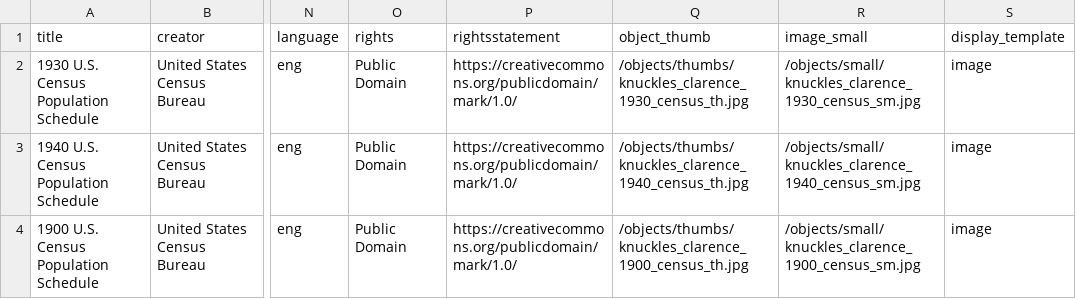
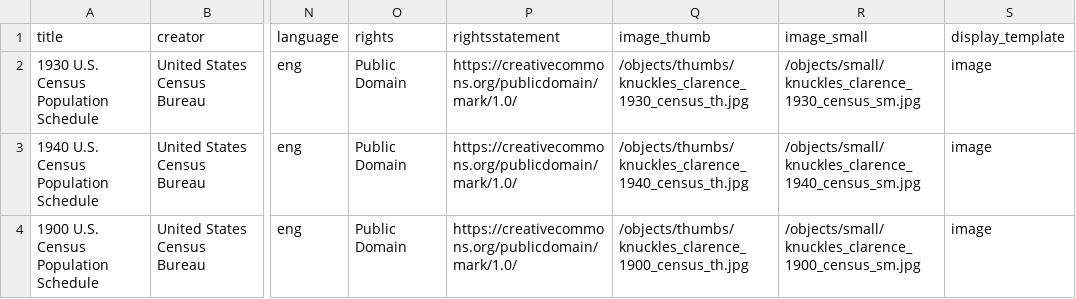
Before and after one commit to zigavivei/family_history_cb, a CSV file: _data/knuckles_metadata.csv, drawn as a sheet; only a part is shown, gaps mark what is left out; the diff names each change by its address in the sheet, - before the commit and + after, or states it on an @@ line.

Commit message:
Change object_thumb to image_thumb

```diff
--- a/_data/knuckles_metadata.csv
+++ b/_data/knuckles_metadata.csv
-Q1: object_thumb
+Q1: image_thumb
```
